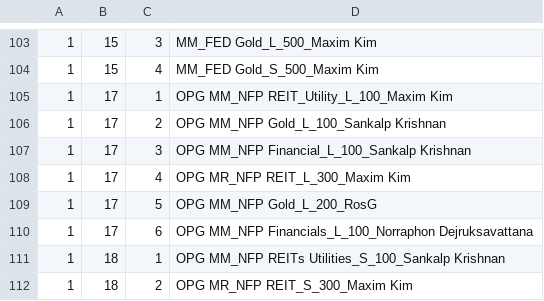
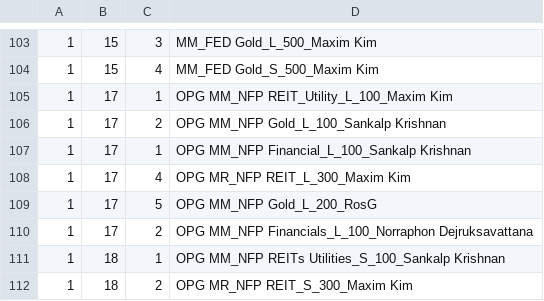
Before and after one commit to bkarjoo/autoittest, a CSV file: box_loc.csv, drawn as a sheet; only a part is shown, gaps mark what is left out; the diff covers the shown part only.

```diff
--- a/box_loc.csv
+++ b/box_loc.csv
@@ -106,6 +106,6 @@
 1,17,2,OPG MM_NFP Gold_L_100_Sankalp Krishnan
-1,17,3,OPG MM_NFP Financial_L_100_Sankalp Krishnan
+1,17,1,OPG MM_NFP Financial_L_100_Sankalp Krishnan
 1,17,4,OPG MR_NFP REIT_L_300_Maxim Kim
 1,17,5,OPG MM_NFP Gold_L_200_RosG
-1,17,6,OPG MM_NFP Financials_L_100_Norraphon Dejruksavattana
+1,17,2,OPG MM_NFP Financials_L_100_Norraphon Dejruksavattana
 1,18,1,OPG MM_NFP REITs Utilities_S_100_Sankalp Krishnan
```
Also changed, not shown: 3 added rows and 73 edited cells elsewhere in this file, 2 other files.
